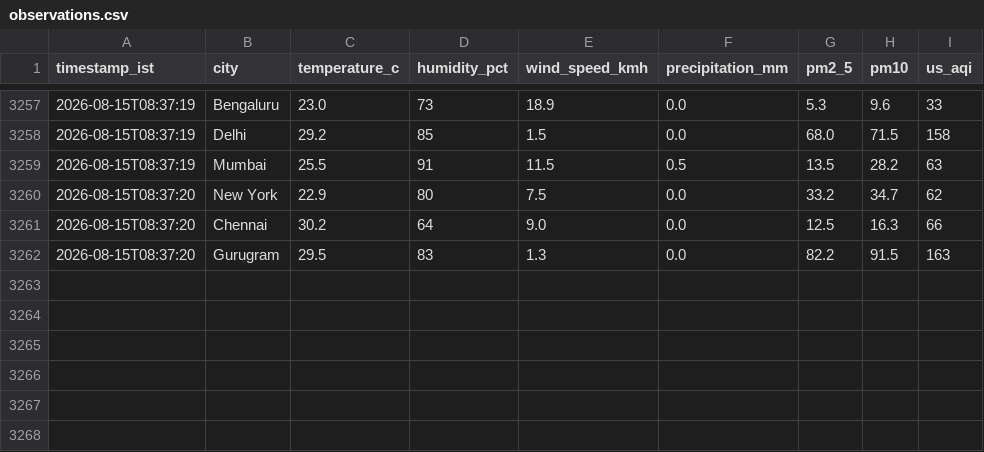
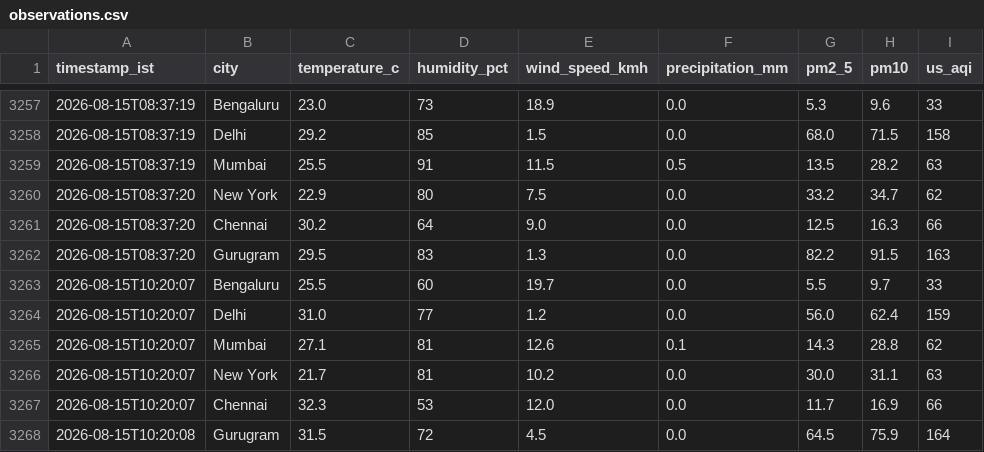
Before and after one commit to tinkugoel/live-weather-data-feed-website, a CSV file: data/observations.csv, drawn as a sheet; only a part is shown, gaps mark what is left out; the diff names each change by its address in the sheet, - before the commit and + after, or states it on an @@ line.

Commit message:
data: ingest 2026-08-15T10:20:08+0530

```diff
--- a/data/observations.csv
+++ b/data/observations.csv
+row 3263: 2026-08-15T10:20:07 | Bengaluru | 25.5 | 60 | 19.7 | 0.0 | 5.5 | 9.7 | 33
+row 3264: 2026-08-15T10:20:07 | Delhi | 31.0 | 77 | 1.2 | 0.0 | 56.0 | 62.4 | 159
+row 3265: 2026-08-15T10:20:07 | Mumbai | 27.1 | 81 | 12.6 | 0.1 | 14.3 | 28.8 | 62
+row 3266: 2026-08-15T10:20:07 | New York | 21.7 | 81 | 10.2 | 0.0 | 30.0 | 31.1 | 63
+row 3267: 2026-08-15T10:20:07 | Chennai | 32.3 | 53 | 12.0 | 0.0 | 11.7 | 16.9 | 66
+row 3268: 2026-08-15T10:20:08 | Gurugram | 31.5 | 72 | 4.5 | 0.0 | 64.5 | 75.9 | 164
```
Also changed, not shown: 1 other file.
